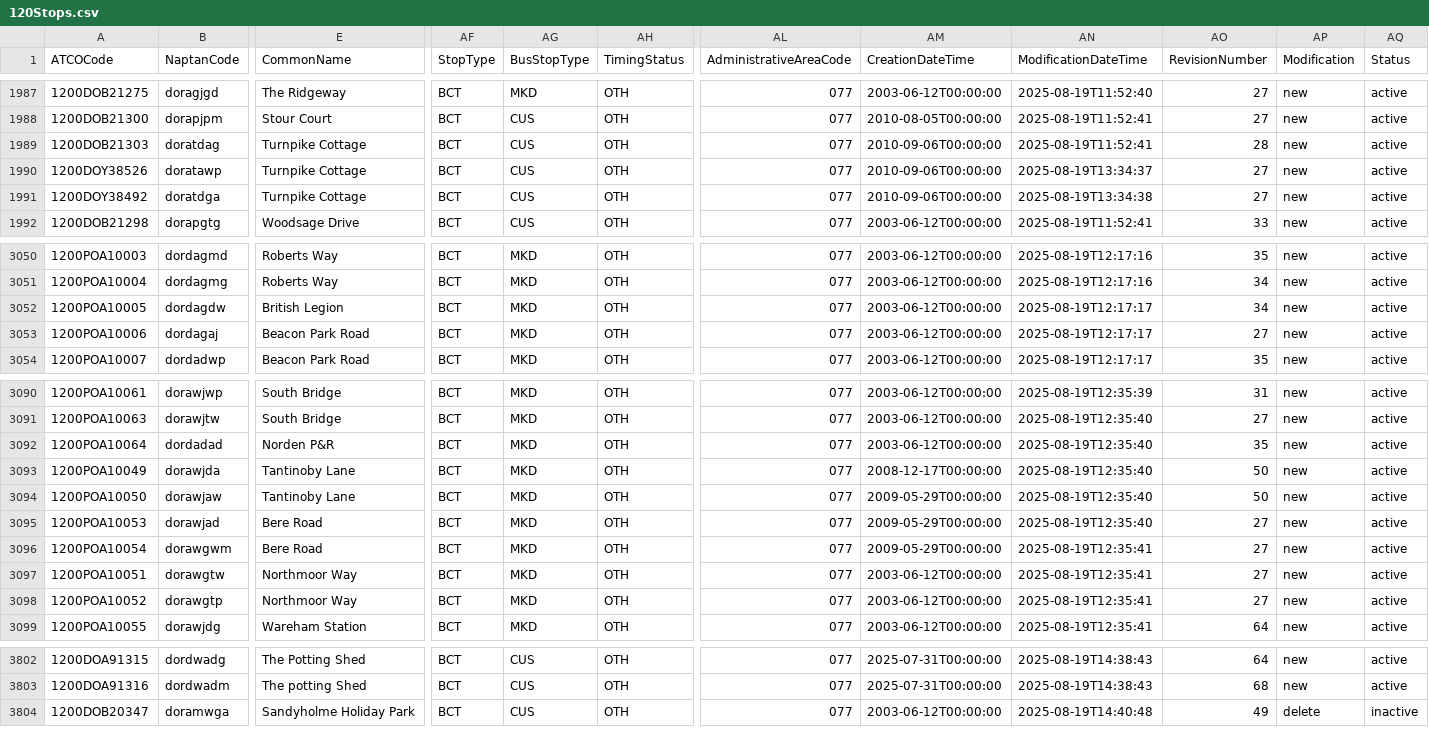
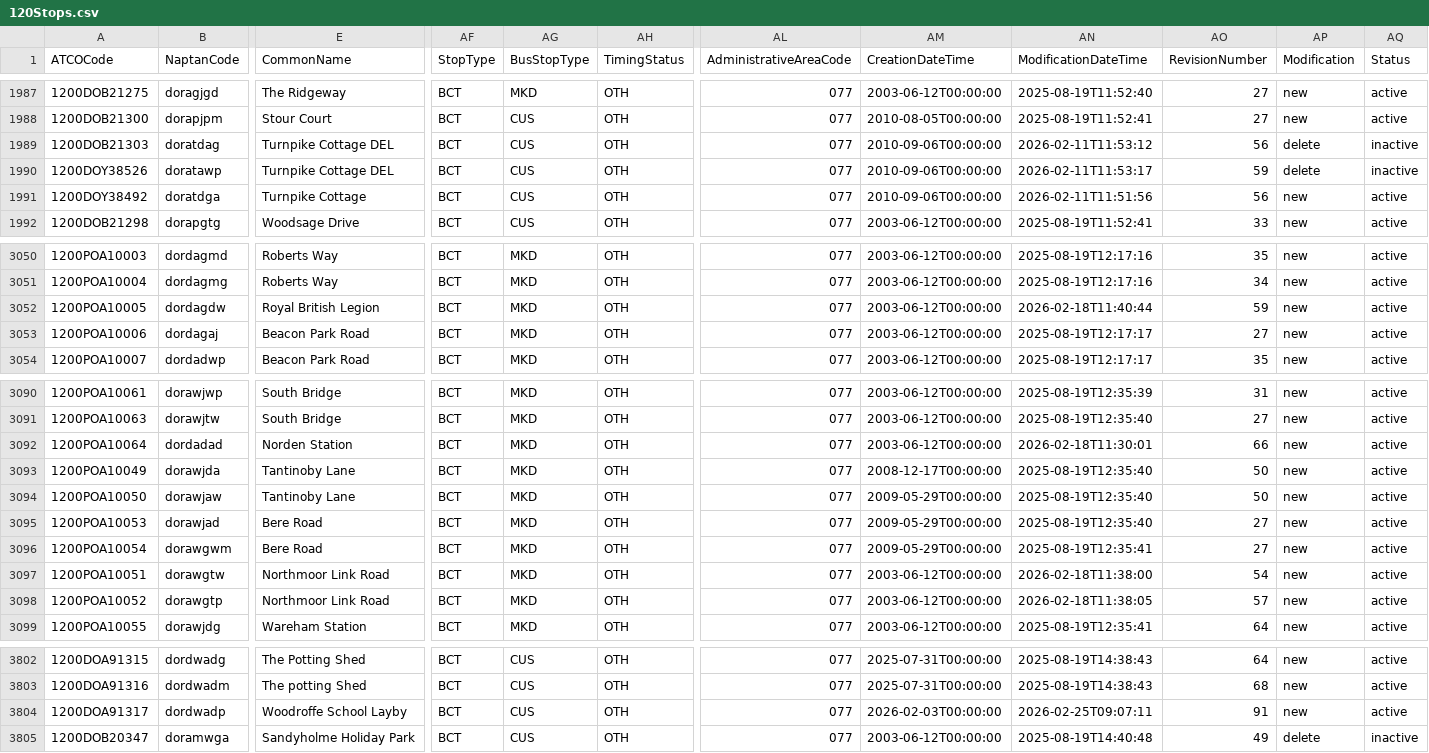
Before and after one commit to ldjb/naptan-nptg-history, a CSV file: 120Stops.csv, drawn as a sheet; only a part is shown, gaps mark what is left out; rows hold the shown columns only; the diff names each change by its address in the sheet, - before the commit and + after, or states it on an @@ line.

```diff
--- a/120Stops.csv
+++ b/120Stops.csv
-E1989:E1990 (CommonName): Turnpike Cottage
+E1989:E1990 (CommonName): Turnpike Cottage DEL
-AN1989 (ModificationDateTime): 2025-08-19T11:52:41
+AN1989 (ModificationDateTime): 2026-02-11T11:53:12
-AO1989 (RevisionNumber): 28
+AO1989 (RevisionNumber): 56
-AP1989:AP1990 (Modification): new
+AP1989:AP1990 (Modification): delete
-AQ1989:AQ1990 (Status): active
+AQ1989:AQ1990 (Status): inactive
-AN1990 (ModificationDateTime): 2025-08-19T13:34:37
+AN1990 (ModificationDateTime): 2026-02-11T11:53:17
-AO1990 (RevisionNumber): 27
+AO1990 (RevisionNumber): 59
-AN1991 (ModificationDateTime): 2025-08-19T13:34:38
+AN1991 (ModificationDateTime): 2026-02-11T11:51:56
-AO1991 (RevisionNumber): 27
+AO1991 (RevisionNumber): 56
-E3052 (CommonName): British Legion
+E3052 (CommonName): Royal British Legion
-AN3052 (ModificationDateTime): 2025-08-19T12:17:17
+AN3052 (ModificationDateTime): 2026-02-18T11:40:44
-AO3052 (RevisionNumber): 34
+AO3052 (RevisionNumber): 59
-E3092 (CommonName): Norden P&R
+E3092 (CommonName): Norden Station
-AN3092 (ModificationDateTime): 2025-08-19T12:35:40
+AN3092 (ModificationDateTime): 2026-02-18T11:30:01
-AO3092 (RevisionNumber): 35
+AO3092 (RevisionNumber): 66
-E3097:E3098 (CommonName): Northmoor Way
+E3097:E3098 (CommonName): Northmoor Link Road
-AN3097 (ModificationDateTime): 2025-08-19T12:35:41
+AN3097 (ModificationDateTime): 2026-02-18T11:38:00
-AO3097 (RevisionNumber): 27
+AO3097 (RevisionNumber): 54
-AN3098 (ModificationDateTime): 2025-08-19T12:35:41
+AN3098 (ModificationDateTime): 2026-02-18T11:38:05
-AO3098 (RevisionNumber): 27
+AO3098 (RevisionNumber): 57
+row 3804: 1200DOA91317 | dordwadp | Woodroffe School Layby | BCT | CUS | OTH | 077 | 2026-02-03T00:00:00 | 2026-02-25T09:07:11 | 91 | new | active
```
Also changed, not shown: 021Stops.csv, 300Stops.csv, 41 other files.
